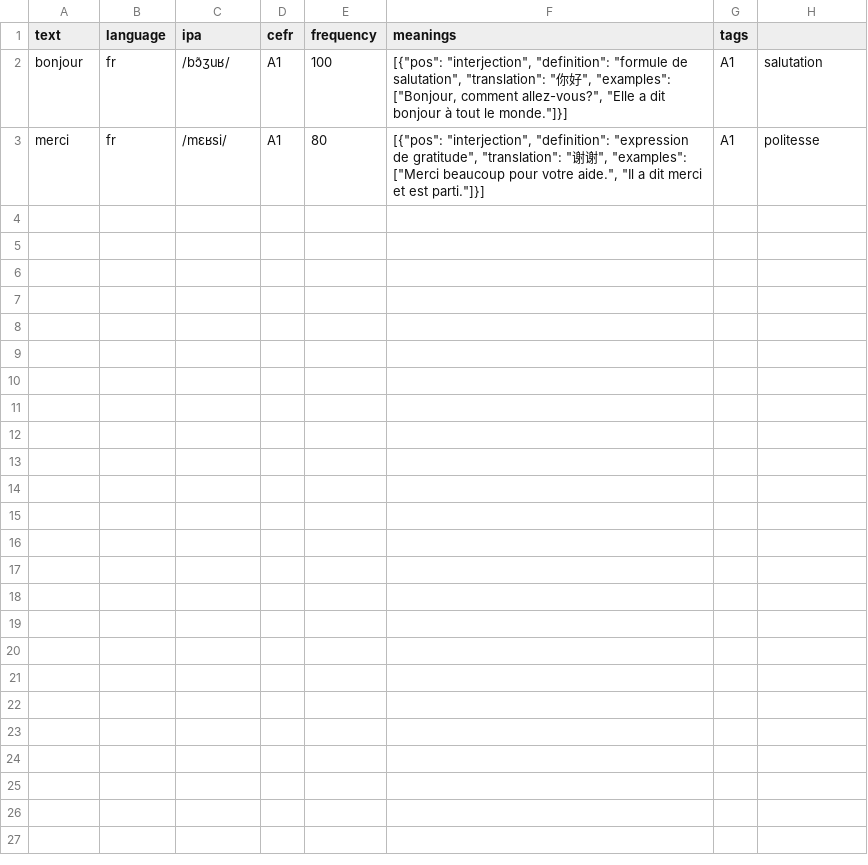
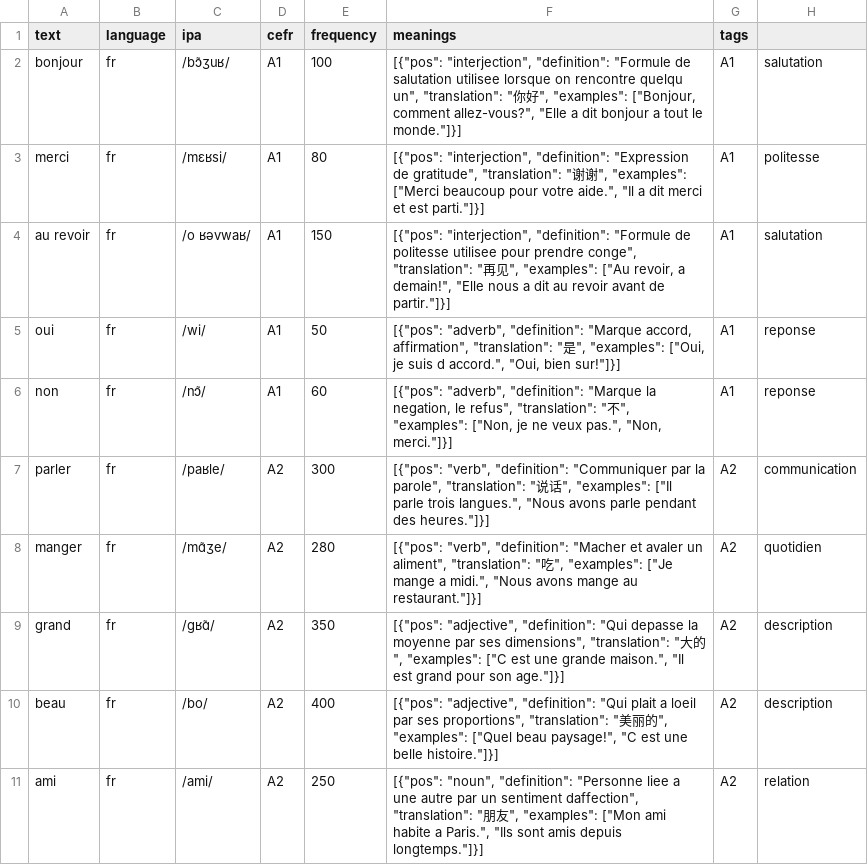
Before and after one commit to Liviruy/Language-Hub, a CSV file: data/raw/sample_fr.csv, drawn as a sheet.

```diff
--- a/data/raw/sample_fr.csv
+++ b/data/raw/sample_fr.csv
@@ -1,3 +1,11 @@
 text,language,ipa,cefr,frequency,meanings,tags
-bonjour,fr,/bɔ̃ʒuʁ/,A1,100,"[{""pos"": ""interjection"", ""definition"": ""formule de salutation"", ""translation"": ""你好"", ""examples"": [""Bonjour, comment allez-vous?"", ""Elle a dit bonjour à tout le monde.""]}]",A1,salutation
-merci,fr,/mɛʁsi/,A1,80,"[{""pos"": ""interjection"", ""definition"": ""expression de gratitude"", ""translation"": ""谢谢"", ""examples"": [""Merci beaucoup pour votre aide."", ""Il a dit merci et est parti.""]}]",A1,politesse
+bonjour,fr,/bɔ̃ʒuʁ/,A1,100,"[{""pos"": ""interjection"", ""definition"": ""Formule de salutation utilisee lorsque on rencontre quelqu un"", ""translation"": ""你好"", ""examples"": [""Bonjour, comment allez-vous?"", ""Elle a dit bonjour a tout le monde.""]}]",A1,salutation
+merci,fr,/mɛʁsi/,A1,80,"[{""pos"": ""interjection"", ""definition"": ""Expression de gratitude"", ""translation"": ""谢谢"", ""examples"": [""Merci beaucoup pour votre aide."", ""Il a dit merci et est parti.""]}]",A1,politesse
+au revoir,fr,/o ʁəvwaʁ/,A1,150,"[{""pos"": ""interjection"", ""definition"": ""Formule de politesse utilisee pour prendre conge"", ""translation"": ""再见"", ""examples"": [""Au revoir, a demain!"", ""Elle nous a dit au revoir avant de partir.""]}]",A1,salutation
+oui,fr,/wi/,A1,50,"[{""pos"": ""adverb"", ""definition"": ""Marque accord, affirmation"", ""translation"": ""是"", ""examples"": [""Oui, je suis d accord."", ""Oui, bien sur!""]}]",A1,reponse
+non,fr,/nɔ̃/,A1,60,"[{""pos"": ""adverb"", ""definition"": ""Marque la negation, le refus"", ""translation"": ""不"", ""examples"": [""Non, je ne veux pas."", ""Non, merci.""]}]",A1,reponse
+parler,fr,/paʁle/,A2,300,"[{""pos"": ""verb"", ""definition"": ""Communiquer par la parole"", ""translation"": ""说话"", ""examples"": [""Il parle trois langues."", ""Nous avons parle pendant des heures.""]}]",A2,communication
+manger,fr,/mɑ̃ʒe/,A2,280,"[{""pos"": ""verb"", ""definition"": ""Macher et avaler un aliment"", ""translation"": ""吃"", ""examples"": [""Je mange a midi."", ""Nous avons mange au restaurant.""]}]",A2,quotidien
+grand,fr,/ɡʁɑ̃/,A2,350,"[{""pos"": ""adjective"", ""definition"": ""Qui depasse la moyenne par ses dimensions"", ""translation"": ""大的"", ""examples"": [""C est une grande maison."", ""Il est grand pour son age.""]}]",A2,description
+beau,fr,/bo/,A2,400,"[{""pos"": ""adjective"", ""definition"": ""Qui plait a loeil par ses proportions"", ""translation"": ""美丽的"", ""examples"": [""Quel beau paysage!"", ""C est une belle histoire.""]}]",A2,description
+ami,fr,/ami/,A2,250,"[{""pos"": ""noun"", ""definition"": ""Personne liee a une autre par un sentiment daffection"", ""translation"": ""朋友"", ""examples"": [""Mon ami habite a Paris."", ""Ils sont amis depuis longtemps.""]}]",A2,relation
```
Also changed, not shown: data/raw/sample_es.csv, 2 other files.
